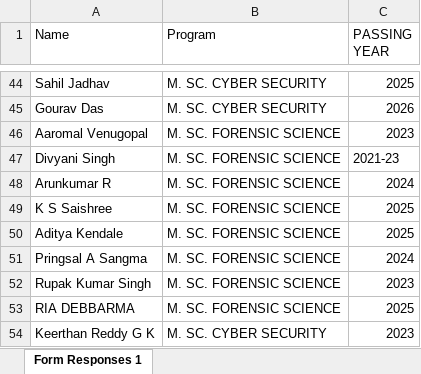
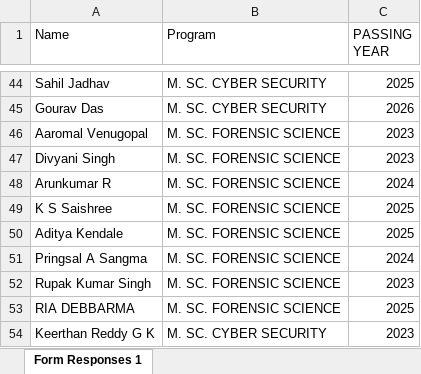
Before and after one commit to RanjitKolkar/nfsu-alumni, an Excel workbook: alumni_data.xlsx, sheet Form Responses 1, drawn as a sheet; only a part is shown, gaps mark what is left out; values as stored, in another font and other column widths than the file's, no cell formats; table styles not drawn; the diff covers the shown part only; the diff names each change by its address in the sheet, - before the commit and + after, or states it on an @@ line.

```diff
--- a/alumni_data.xlsx (sheet Form Responses 1)
+++ b/alumni_data.xlsx (sheet Form Responses 1)
-C47 (PASSING YEAR): 2021-23
+C47 (PASSING YEAR): 2023
```
Also changed, not shown: 34 added rows elsewhere in this sheet, cell formats, 1 other file.
